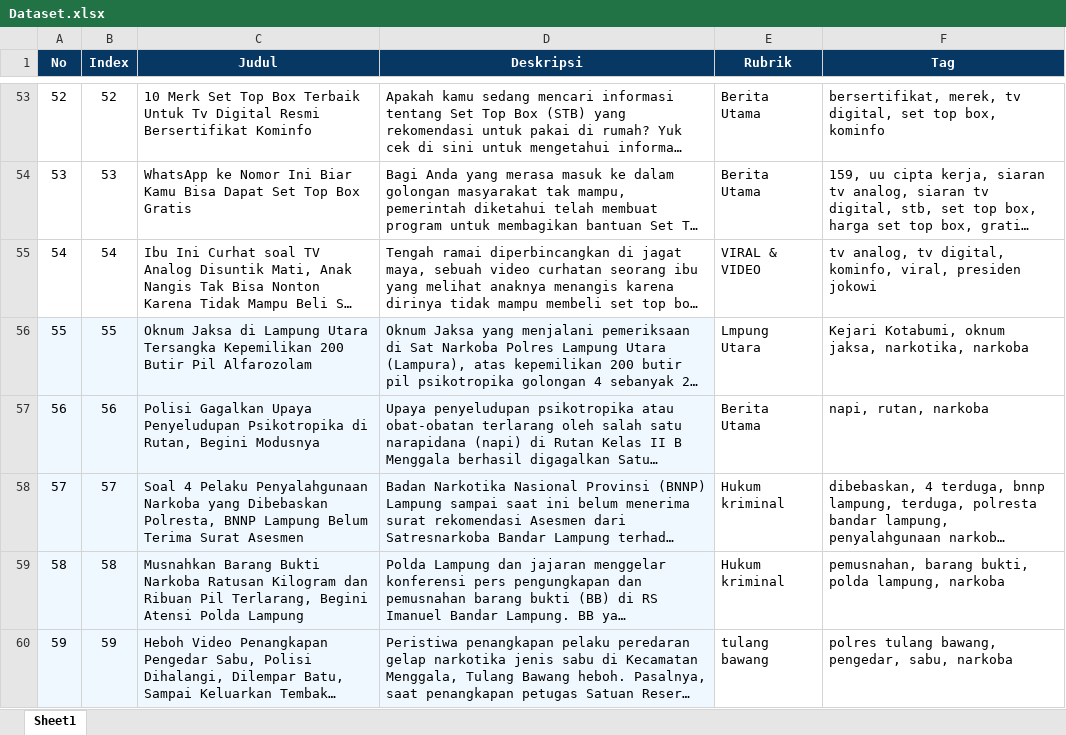
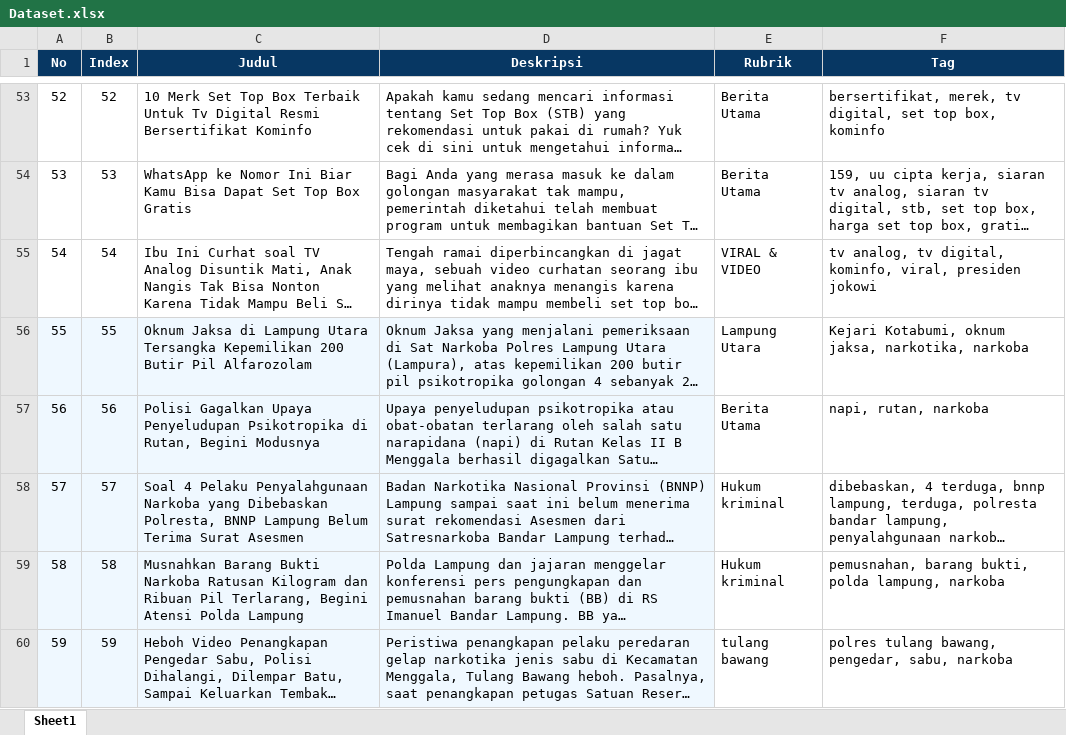
Before and after one commit to MeltingSnow21/Comparision-of-Jaccard-Similarity-and-Cosine-Similarity-for-Content-Based-Recommendation-Model, an Excel workbook: Dataset.xlsx, sheet Sheet1, drawn as a sheet; only a part is shown, gaps mark what is left out; long unchanged cells end in …; values as stored, in another font and other column widths than the file's, no borders; the diff names each change by its address in the sheet, - before the commit and + after, or states it on an @@ line.

Commit message:
menyesuaikan data cleaning dengan code, memperbarui hasil mae dan rmse

```diff
--- a/Dataset.xlsx (sheet Sheet1)
+++ b/Dataset.xlsx (sheet Sheet1)
-E56 (Rubrik): Lmpung Utara
+E56 (Rubrik): Lampung Utara
```
Also changed, not shown: 6 other files.
